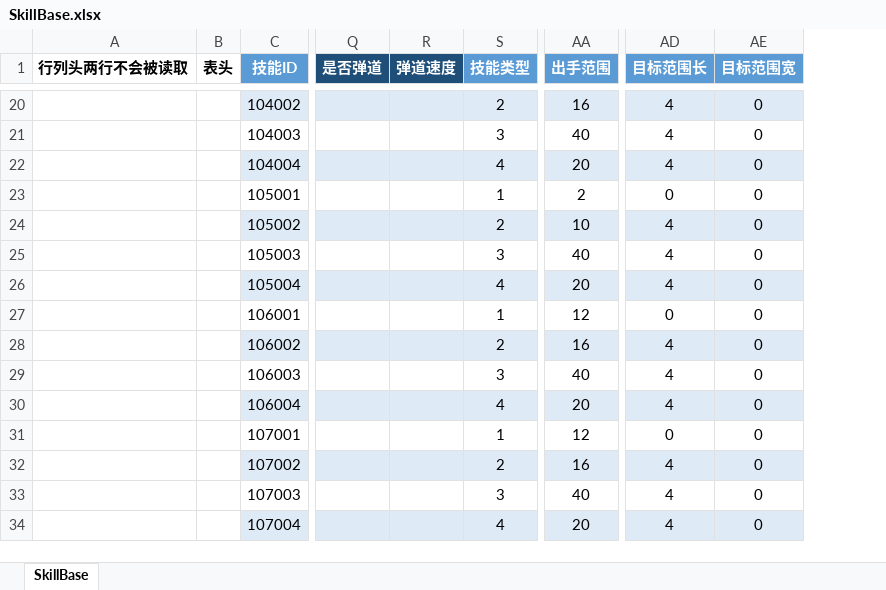
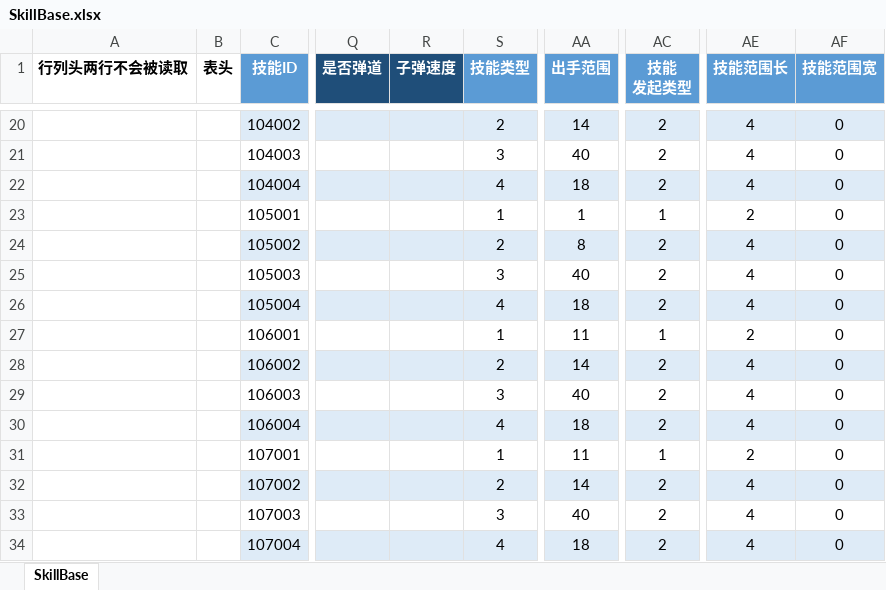
Before and after one commit to east-eden/server, an Excel workbook: config/excel/SkillBase.xlsx, sheet SkillBase, drawn as a sheet; only a part is shown, gaps mark what is left out; values as stored, in another font and other column widths than the file's, no borders; table styles not drawn; removed rows and columns are numbered as before the commit, all else as after; the diff covers the shown part only; the diff names each change by its address in the sheet, - before the commit and + after, or states it on an @@ line.

```diff
--- a/config/excel/SkillBase.xlsx (sheet SkillBase)
+++ b/config/excel/SkillBase.xlsx (sheet SkillBase)
-column R (弹道速度), empty
+column R (子弹速度), empty
+column AC (技能 发起类型), rows 20-34: 2 | 2 | 2 | 1 | 2 | 2 | 2 | 1 | 2 | 2 | 2 | 1 | 2 | 2 | 2
-AE1: 目标范围长
+AE1: 技能范围长
-AF1: 目标范围宽
+AF1: 技能范围宽
-AA20 (出手范围): 16
+AA20 (出手范围): 14
-AA22 (出手范围): 20
+AA22 (出手范围): 18
-AA23 (出手范围): 2
+AA23 (出手范围): 1
-AE23 (技能范围长): 0
+AE23 (技能范围长): 2
-AA24 (出手范围): 10
+AA24 (出手范围): 8
-AA26 (出手范围): 20
+AA26 (出手范围): 18
-AA27 (出手范围): 12
+AA27 (出手范围): 11
-AE27 (技能范围长): 0
+AE27 (技能范围长): 2
-AA28 (出手范围): 16
+AA28 (出手范围): 14
-AA30 (出手范围): 20
+AA30 (出手范围): 18
-AA31 (出手范围): 12
+AA31 (出手范围): 11
-AE31 (技能范围长): 0
+AE31 (技能范围长): 2
-AA32 (出手范围): 16
+AA32 (出手范围): 14
-AA34 (出手范围): 20
+AA34 (出手范围): 18
```
Also changed, not shown: 29 edited cells elsewhere in this sheet, config/excel/Hero.xlsx, 2 other files.
